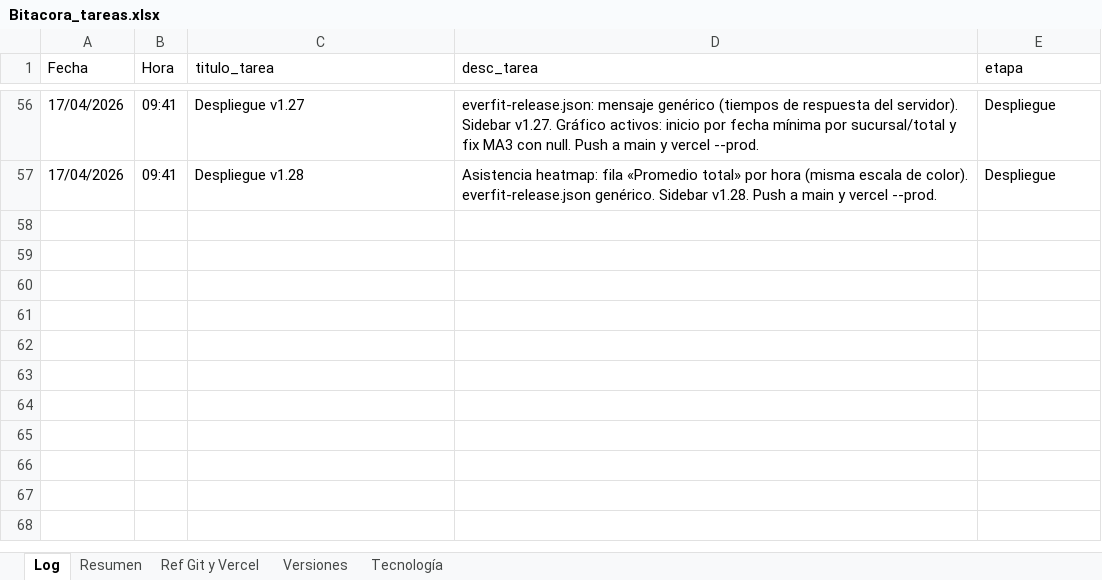
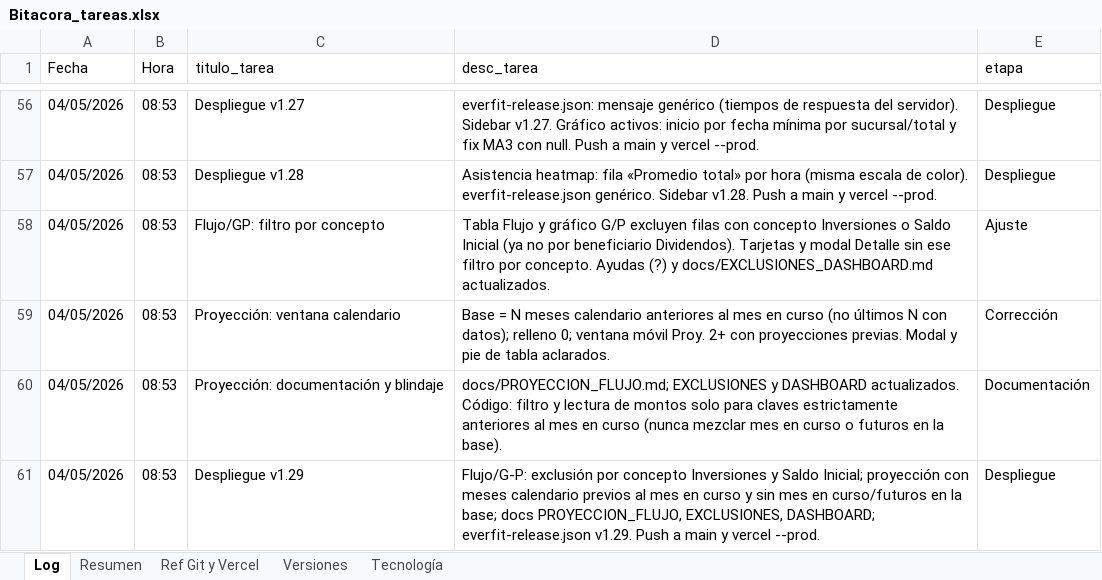
Before and after one commit to lucasbustosmartin-coder/Everfit, an Excel workbook: Bitacora_tareas.xlsx, sheet Log, drawn as a sheet; only a part is shown, gaps mark what is left out; values as stored, in another font and other column widths than the file's, no borders; the diff covers the shown part only; the diff names each change by its address in the sheet, - before the commit and + after, or states it on an @@ line.

```diff
--- a/Bitacora_tareas.xlsx (sheet Log)
+++ b/Bitacora_tareas.xlsx (sheet Log)
-A56:A57 (Fecha): 17/04/2026
+A56:A57 (Fecha): 04/05/2026
-B56:B57 (Hora): 09:41
+B56:B57 (Hora): 08:53
+row 58: 04/05/2026 | 08:53 | Flujo/GP: filtro por concepto | Tabla Flujo y gráfico G/P excluyen filas con concepto Inversiones o Saldo Inicial (ya no por beneficiario Dividendos). Tarjetas y modal Detalle sin ese filtro por concepto. Ayudas (?) y docs/EXCLUSIONES_DASHBOARD.md actualizados. | Ajuste
+row 59: 04/05/2026 | 08:53 | Proyección: ventana calendario | Base = N meses calendario anteriores al mes en curso (no últimos N con datos); relleno 0; ventana móvil Proy. 2+ con proyecciones previas. Modal y pie de tabla aclarados. | Corrección
+row 60: 04/05/2026 | 08:53 | Proyección: documentación y blindaje | docs/PROYECCION_FLUJO.md; EXCLUSIONES y DASHBOARD actualizados. Código: filtro y lectura de montos solo para claves estrictamente anteriores al mes en curso (nunca mezclar mes en curso o futuros en la base). | Documentación
+row 61: 04/05/2026 | 08:53 | Despliegue v1.29 | Flujo/G-P: exclusión por concepto Inversiones y Saldo Inicial; proyección con meses calendario previos al mes en curso y sin mes en curso/futuros en la base; docs PROYECCION_FLUJO, EXCLUSIONES, DASHBOARD; everfit-release.json v1.29. Push a main y vercel --prod. | Despliegue
```
Also changed, not shown: 108 edited cells elsewhere in this sheet, sheet Versiones, sheet Resumen, 8 other files.
